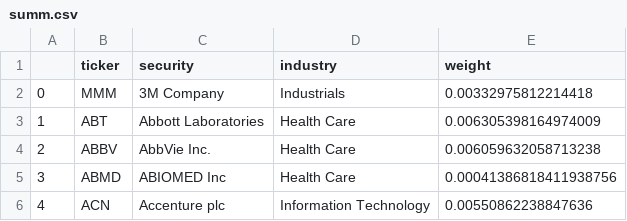
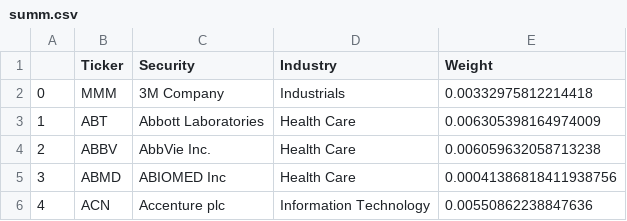
Before and after one commit to d-leitao/sp500_2020, a CSV file: data/summ.csv, drawn as a sheet; only a part is shown; the diff names each change by its address in the sheet, - before the commit and + after, or states it on an @@ line.

```diff
--- a/data/summ.csv
+++ b/data/summ.csv
-B1: ticker
+B1: Ticker
-C1: security
+C1: Security
-D1: industry
+D1: Industry
-E1: weight
+E1: Weight
```
Also changed, not shown: data/backups/info_backup.csv, data/backups/summ_backup.csv, 12 other files.
